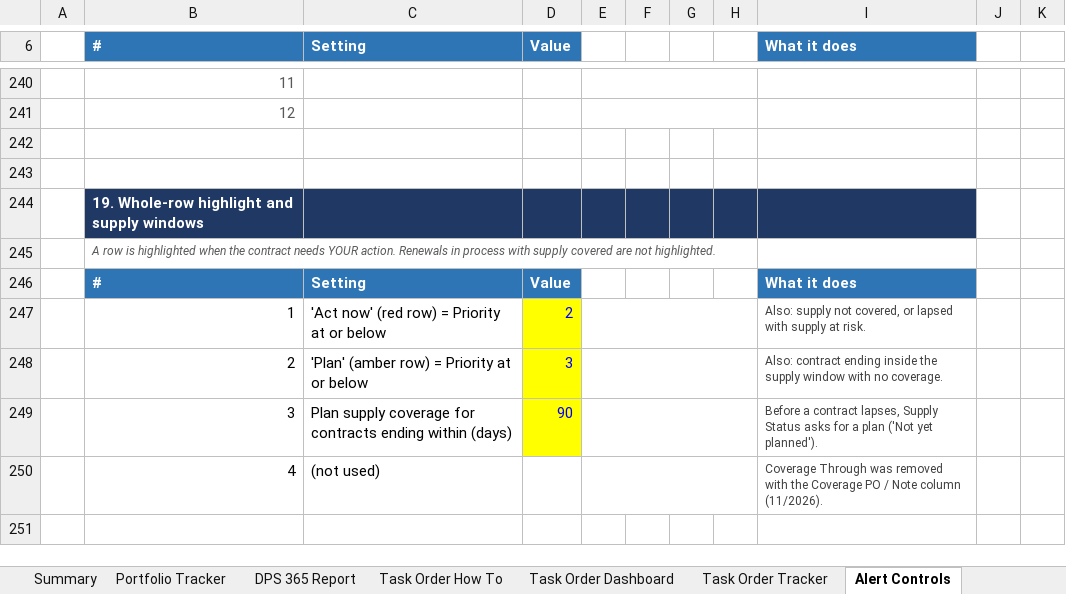
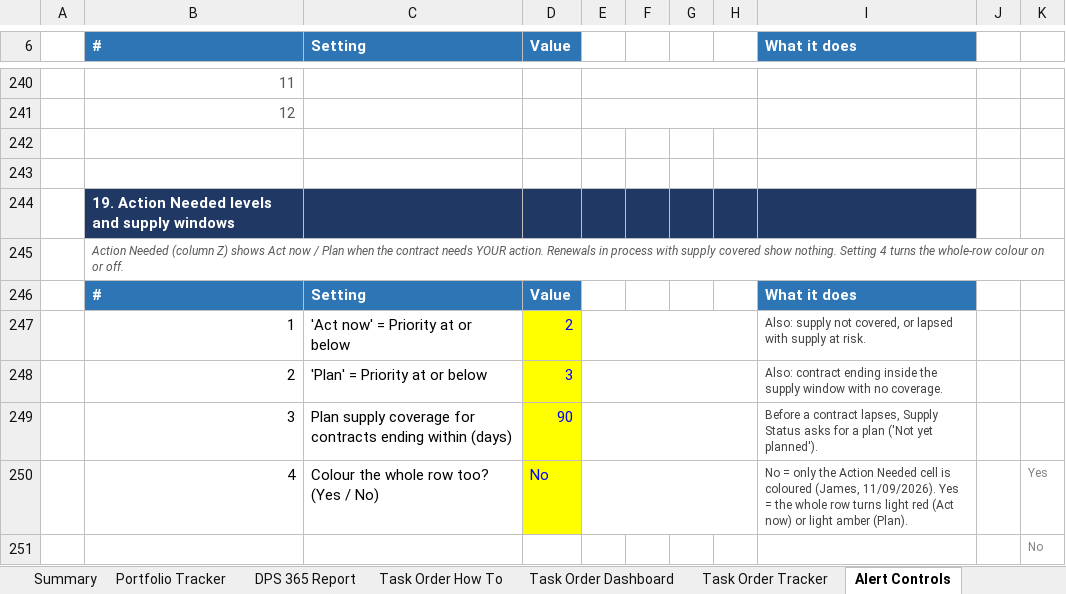
Before and after one commit to jhkirby2001-collab/Procurement-ai-tools, an Excel workbook: trackers/outputs/Contract_Tracker_2026_JHK3.xlsx, sheet Alert Controls, drawn as a sheet; only a part is shown, gaps mark what is left out; values as stored, in another font and other column widths than the file's, no borders; conditional formats not drawn; removed rows and columns are numbered as before the commit, all else as after; the diff names each change by its address in the sheet, - before the commit and + after, or states it on an @@ line.

```diff
--- a/trackers/outputs/Contract_Tracker_2026_JHK3.xlsx (sheet Alert Controls)
+++ b/trackers/outputs/Contract_Tracker_2026_JHK3.xlsx (sheet Alert Controls)
-B244 (#): 19. Whole-row highlight and supply windows
+B244 (#): 19. Action Needed levels and supply windows
-B245 (#): A row is highlighted when the contract needs YOUR action. Renewals in process with supply covered are not highlighted.
+B245 (#): Action Needed (column Z) shows Act now / Plan when the contract needs YOUR action. Renewals in process with supply covered show nothing. Setting 4 turns the whole-row colour on or off.
-C247 (Setting): 'Act now' (red row) = Priority at or below
+C247 (Setting): 'Act now' = Priority at or below
-C248 (Setting): 'Plan' (amber row) = Priority at or below
+C248 (Setting): 'Plan' = Priority at or below
-row 250:  | 4 | (not used) |  |  |  |  |  | Coverage Through was removed with the Coverage PO / Note column (11/2026).
+row 250:  | 4 | Colour the whole row too? (Yes / No) | No |  |  |  |  | No = only the Action Needed cell is coloured (James, 11/09/2026). Yes = the whole row turns light red (Act now) or light amber (Plan). |  | Yes
+row 251:  |  |  |  |  |  |  |  |  |  | No
```
Also changed, not shown: sheet How To Use, sheet Column Guide, sheet Dashboard, charts or pictures, 6 other files.
